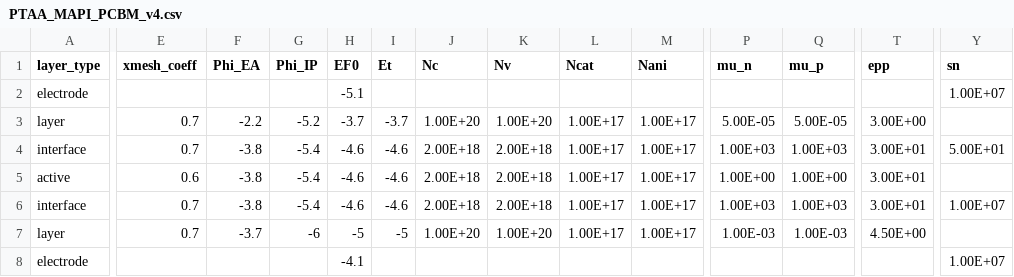
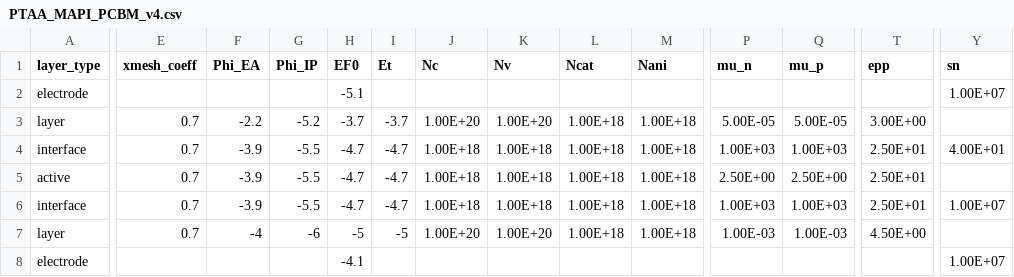
Before and after one commit to lucy-hart/Driftfusion, a CSV file: Input_files/PTAA_MAPI_PCBM_v4.csv, drawn as a sheet; only a part is shown, gaps mark what is left out; the diff covers the shown part only; the diff names each change by its address in the sheet, - before the commit and + after, or states it on an @@ line.

```diff
--- a/Input_files/PTAA_MAPI_PCBM_v4.csv
+++ b/Input_files/PTAA_MAPI_PCBM_v4.csv
-L3:L7 (Ncat): 1.00E+17
+L3:L7 (Ncat): 1.00E+18
-M3:M7 (Nani): 1.00E+17
+M3:M7 (Nani): 1.00E+18
-F4:F6 (Phi_EA): -3.8
+F4:F6 (Phi_EA): -3.9
-G4:G6 (Phi_IP): -5.4
+G4:G6 (Phi_IP): -5.5
-H4:H6 (EF0): -4.6
+H4:H6 (EF0): -4.7
-I4:I6 (Et): -4.6
+I4:I6 (Et): -4.7
-J4:J6 (Nc): 2.00E+18
+J4:J6 (Nc): 1.00E+18
-K4:K6 (Nv): 2.00E+18
+K4:K6 (Nv): 1.00E+18
-T4:T6 (epp): 3.00E+01
+T4:T6 (epp): 2.50E+01
-Y4 (sn): 5.00E+01
+Y4 (sn): 4.00E+01
-E5 (xmesh_coeff): 0.6
+E5 (xmesh_coeff): 0.7
-P5 (mu_n): 1.00E+00
+P5 (mu_n): 2.50E+00
-Q5 (mu_p): 1.00E+00
+Q5 (mu_p): 2.50E+00
-F7 (Phi_EA): -3.7
+F7 (Phi_EA): -4
```
Also changed, not shown: 1 edited cell elsewhere in this file, 6 other files.
